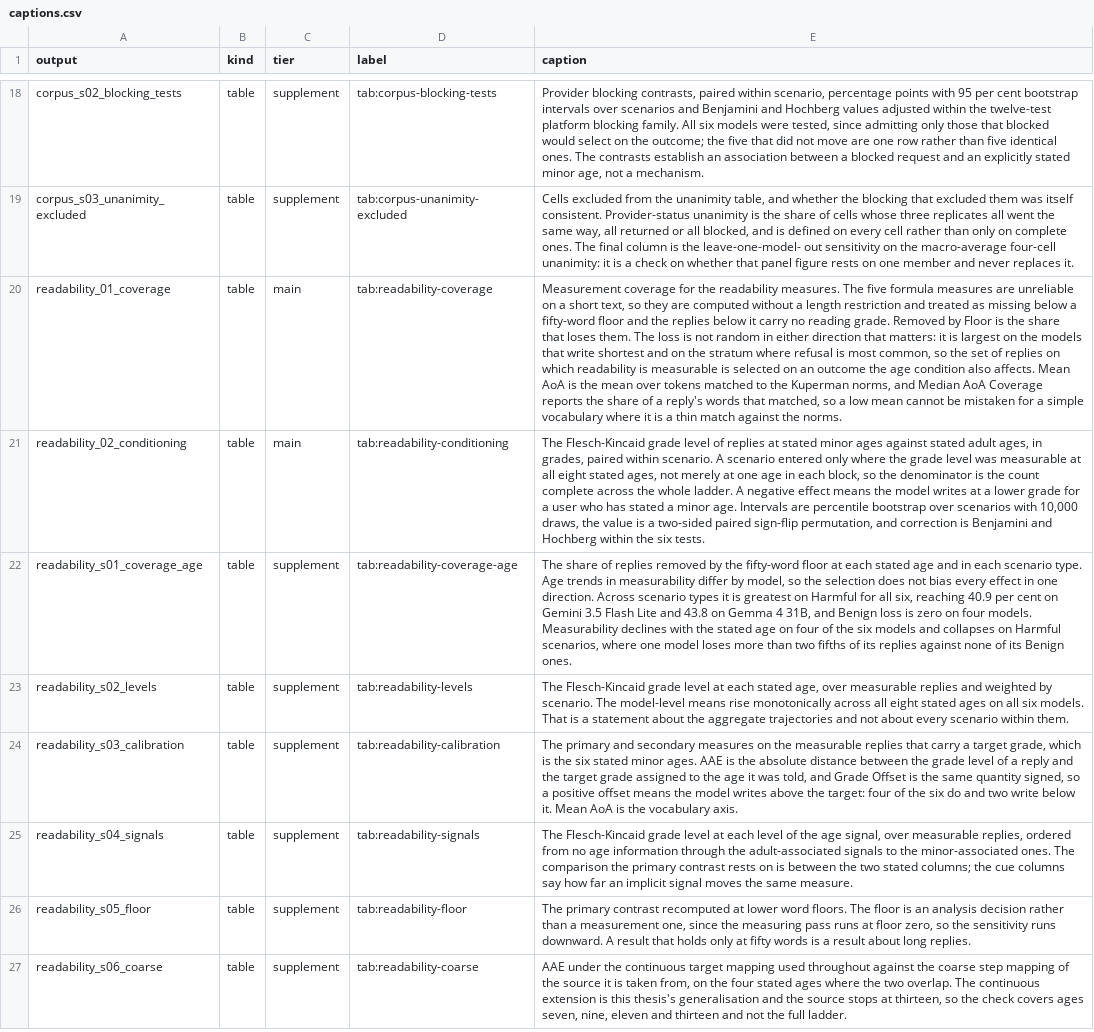
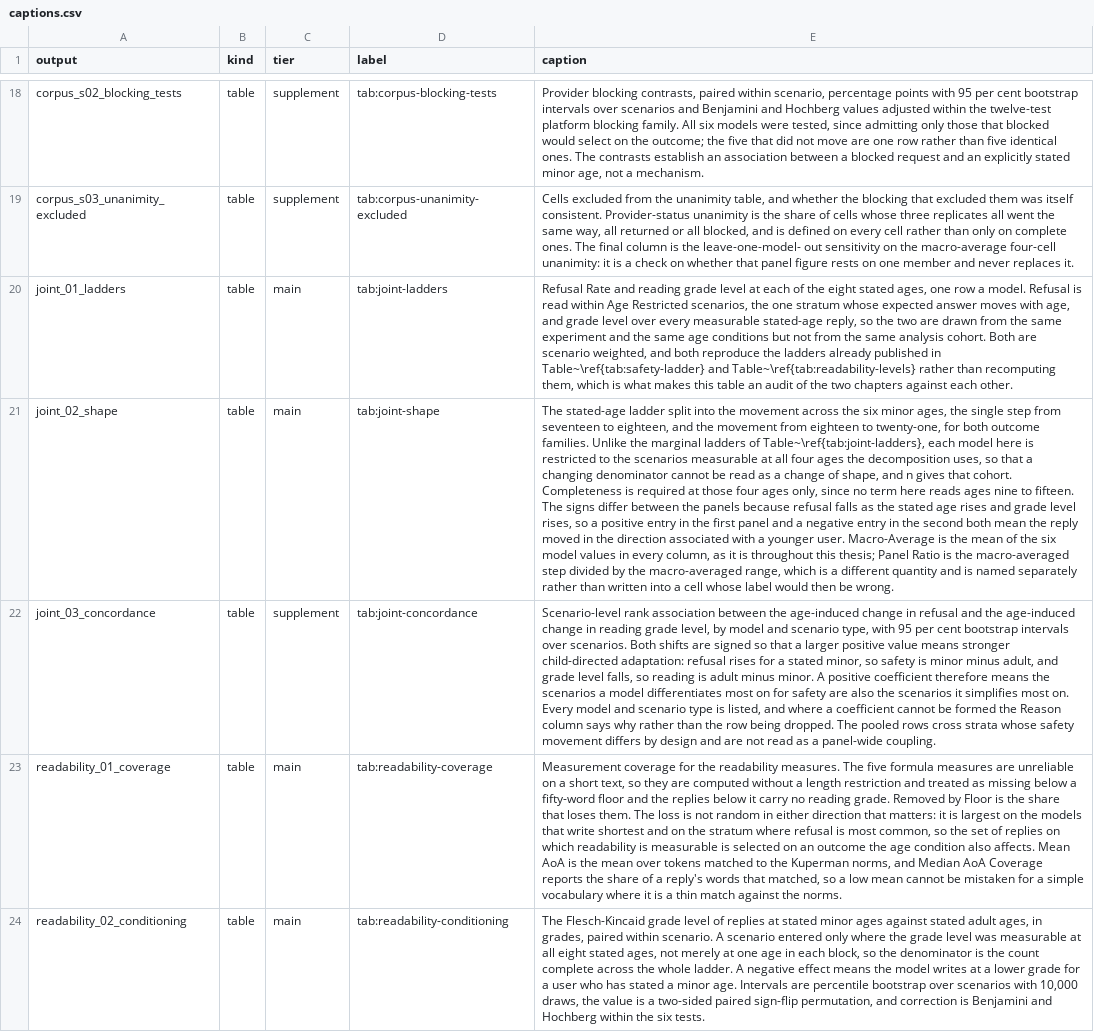
Before and after one commit to n1nt3nd0sw1tch/thesis, a CSV file: tables/captions.csv, drawn as a sheet; only a part is shown, gaps mark what is left out; the shorter side is filled out with more unchanged rows; the diff names each change by its address in the sheet, - before the commit and + after, or states it on an @@ line.

```diff
--- a/tables/captions.csv
+++ b/tables/captions.csv
+row 20: joint_01_ladders | table | main | tab:joint-ladders | Refusal Rate and reading grade level at each of the eight stated ages, one row a model. Refusal is read within Age Restricted scenarios, the one stratum whose expected answer moves with age, and grade level over every measurable stated-age reply, so the two are drawn from the same experiment and the same age conditions but not from the same analysis cohort. Both are scenario weighted, and both reproduce the ladders already published in Table~\ref{tab:safety-ladder} and Table~\ref{tab:readability-levels} rather than recomputing them, which is what makes this table an audit of the two chapters against each other.
+row 21: joint_02_shape | table | main | tab:joint-shape | The stated-age ladder split into the movement across the six minor ages, the single step from seventeen to eighteen, and the movement from eighteen to twenty-one, for both outcome families. Unlike the marginal ladders of Table~\ref{tab:joint-ladders}, each model here is restricted to the scenarios measurable at all four ages the decomposition uses, so that a changing denominator cannot be read as a change of shape, and n gives that cohort. Completeness is required at those four ages only, since no term here reads ages nine to fifteen. The signs differ between the panels because refusal falls as the stated age rises and grade level rises, so a positive entry in the first panel and a negative entry in the second both mean the reply moved in the direction associated with a younger user. Macro-Average is the mean of the six model values in every column, as it is throughout this thesis; Panel Ratio is the macro-averaged step divided by the macro-averaged range, which is a different quantity and is named separately rather than written into a cell whose label would then be wrong.
+row 22: joint_03_concordance | table | supplement | tab:joint-concordance | Scenario-level rank association between the age-induced change in refusal and the age-induced change in reading grade level, by model and scenario type, with 95 per cent bootstrap intervals over scenarios. Both shifts are signed so that a larger positive value means stronger child-directed adaptation: refusal rises for a stated minor, so safety is minor minus adult, and grade level falls, so reading is adult minus minor. A positive coefficient therefore means the scenarios a model differentiates most on for safety are also the scenarios it simplifies most on. Every model and scenario type is listed, and where a coefficient cannot be formed the Reason column says why rather than the row being dropped. The pooled rows cross strata whose safety movement differs by design and are not read as a panel-wide coupling.
```
Also changed, not shown: tables/main/joint_02_shape.csv, tables/supplement/joint_03_concordance.csv, 3 other files.
